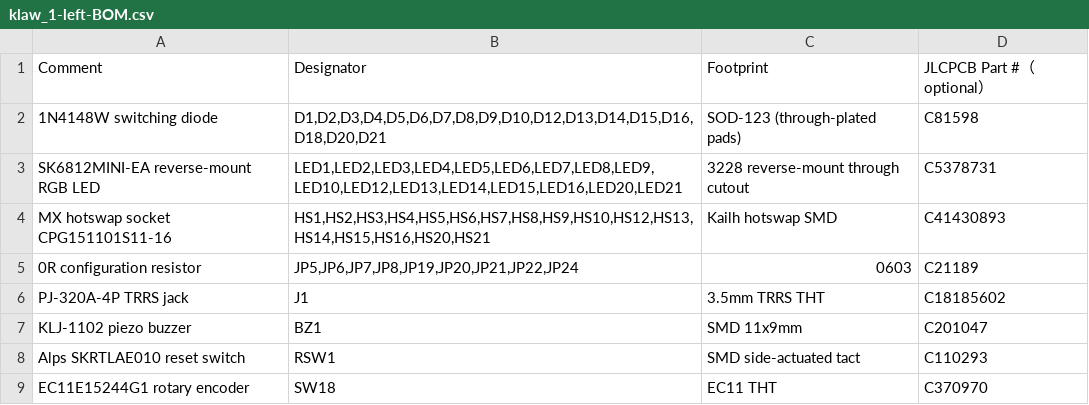
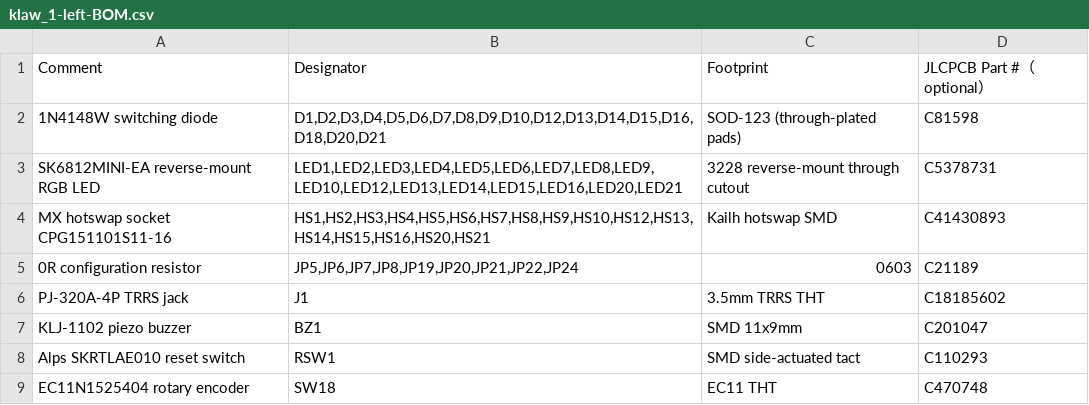
Before and after one commit to scrambletools/klaw, a CSV file: fab/left-half/klaw_1-left-BOM.csv, drawn as a sheet.

```diff
--- a/fab/left-half/klaw_1-left-BOM.csv
+++ b/fab/left-half/klaw_1-left-BOM.csv
@@ -8,2 +8,2 @@ KLJ-1102 piezo buzzer,BZ1,SMD 11x9mm,C201047
 Alps SKRTLAE010 reset switch,RSW1,SMD side-actuated tact,C110293
-EC11E15244G1 rotary encoder,SW18,EC11 THT,C370970
+EC11N1525404 rotary encoder,SW18,EC11 THT,C470748
```
Also changed, not shown: bom/bom_left.csv, bom/bom_right.csv, 10 other files.
